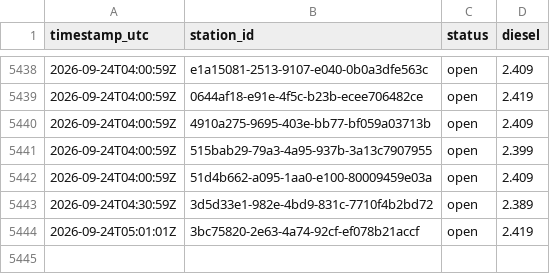
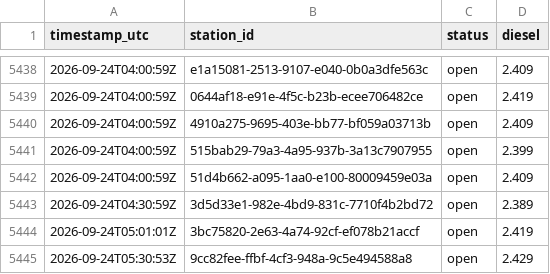
Before and after one commit to Hannibal2404/Tanken, a CSV file: data/prices/2026-09.csv, drawn as a sheet; only a part is shown, gaps mark what is left out; the diff names each change by its address in the sheet, - before the commit and + after, or states it on an @@ line.

```diff
--- a/data/prices/2026-09.csv
+++ b/data/prices/2026-09.csv
+row 5445: 2026-09-24T05:30:53Z | 9cc82fee-ffbf-4cf3-948a-9c5e494588a8 | open | 2.429
```
Also changed, not shown: 1 other file.
